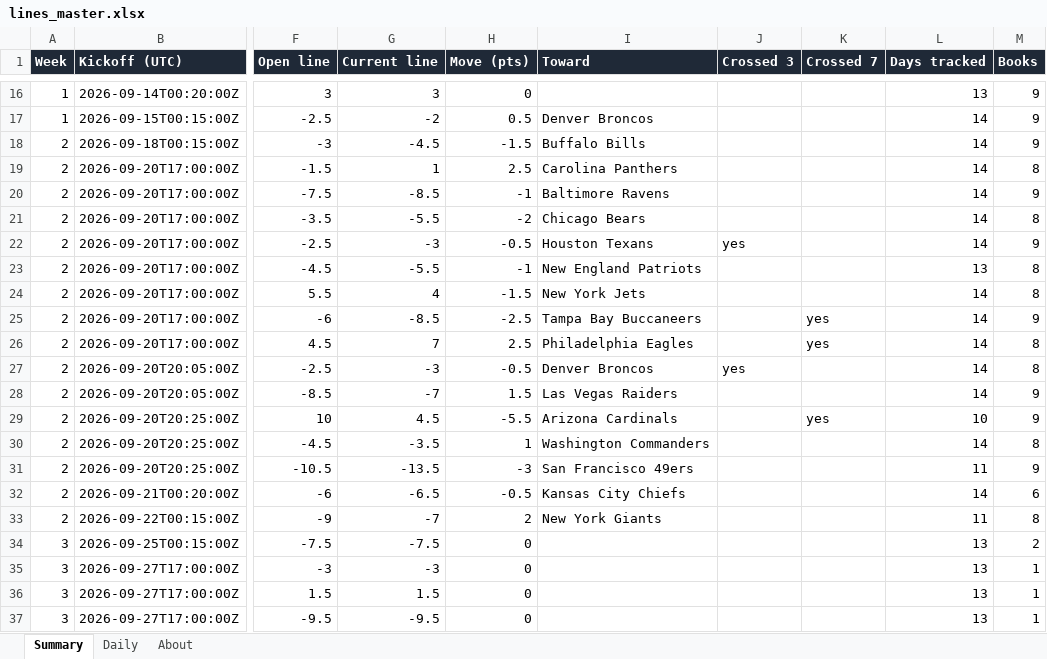
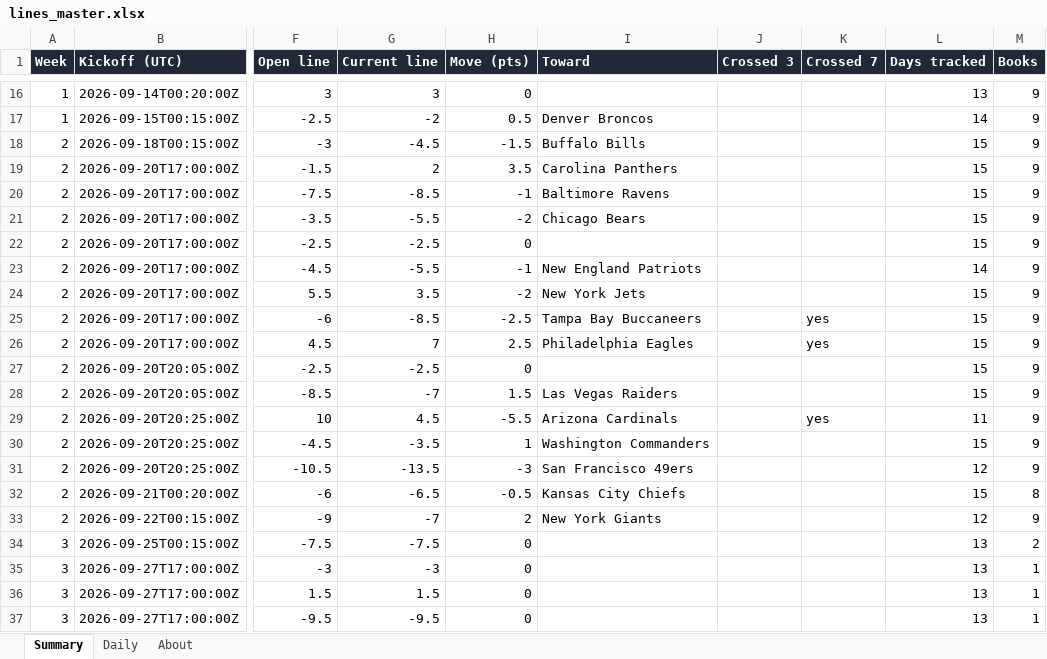
Before and after one commit to G4-Admin/nfl-line-tracker, an Excel workbook: data/lines_master.xlsx, sheet Summary, drawn as a sheet; only a part is shown, gaps mark what is left out; values as stored, in another font and other column widths than the file's, no borders; the diff names each change by its address in the sheet, - before the commit and + after, or states it on an @@ line.

```diff
--- a/data/lines_master.xlsx (sheet Summary)
+++ b/data/lines_master.xlsx (sheet Summary)
-L18:L22 (Days tracked): 14
+L18:L22 (Days tracked): 15
-G19 (Current line): 1
+G19 (Current line): 2
-H19 (Move (pts)): 2.5
+H19 (Move (pts)): 3.5
-M19 (Books): 8
+M19 (Books): 9
-M21 (Books): 8
+M21 (Books): 9
-G22 (Current line): -3
+G22 (Current line): -2.5
-H22 (Move (pts)): -0.5
+H22 (Move (pts)): 0
-I22 (Toward): Houston Texans
+I22 (Toward): (empty)
-J22 (Crossed 3): yes
+J22 (Crossed 3): (empty)
-L23 (Days tracked): 13
+L23 (Days tracked): 14
-M23:M24 (Books): 8
+M23:M24 (Books): 9
-G24 (Current line): 4
+G24 (Current line): 3.5
-H24 (Move (pts)): -1.5
+H24 (Move (pts)): -2
-L24:L28 (Days tracked): 14
+L24:L28 (Days tracked): 15
-M26:M27 (Books): 8
+M26:M27 (Books): 9
-G27 (Current line): -3
+G27 (Current line): -2.5
-H27 (Move (pts)): -0.5
+H27 (Move (pts)): 0
-I27 (Toward): Denver Broncos
+I27 (Toward): (empty)
-J27 (Crossed 3): yes
+J27 (Crossed 3): (empty)
-L29 (Days tracked): 10
+L29 (Days tracked): 11
-L30 (Days tracked): 14
+L30 (Days tracked): 15
-M30 (Books): 8
+M30 (Books): 9
-L31 (Days tracked): 11
+L31 (Days tracked): 12
-L32 (Days tracked): 14
+L32 (Days tracked): 15
-M32 (Books): 6
+M32 (Books): 8
-L33 (Days tracked): 11
+L33 (Days tracked): 12
-M33 (Books): 8
+M33 (Books): 9
```
Also changed, not shown: sheet Daily, sheet About, 5 other files.
